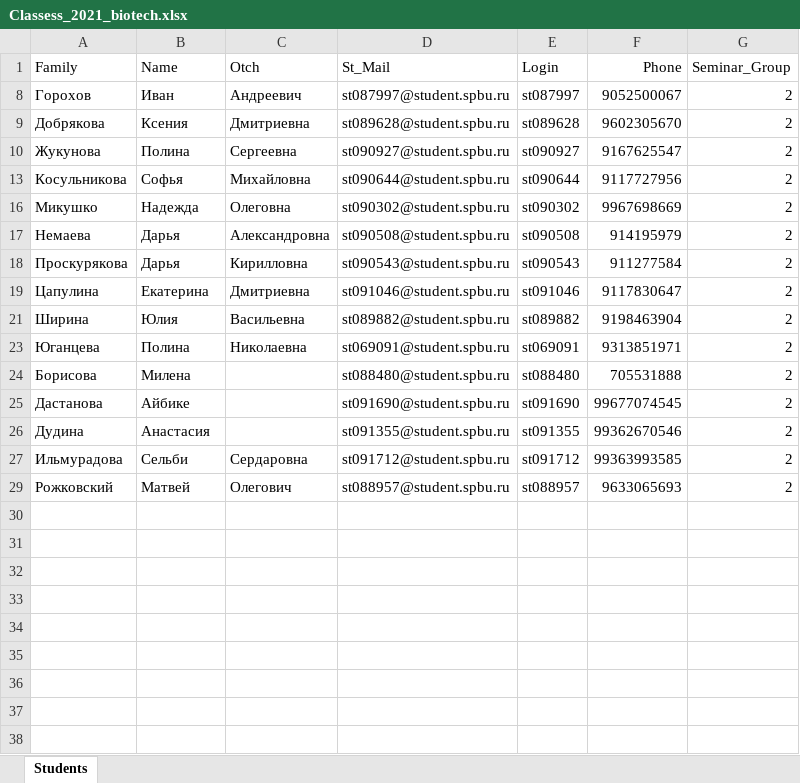
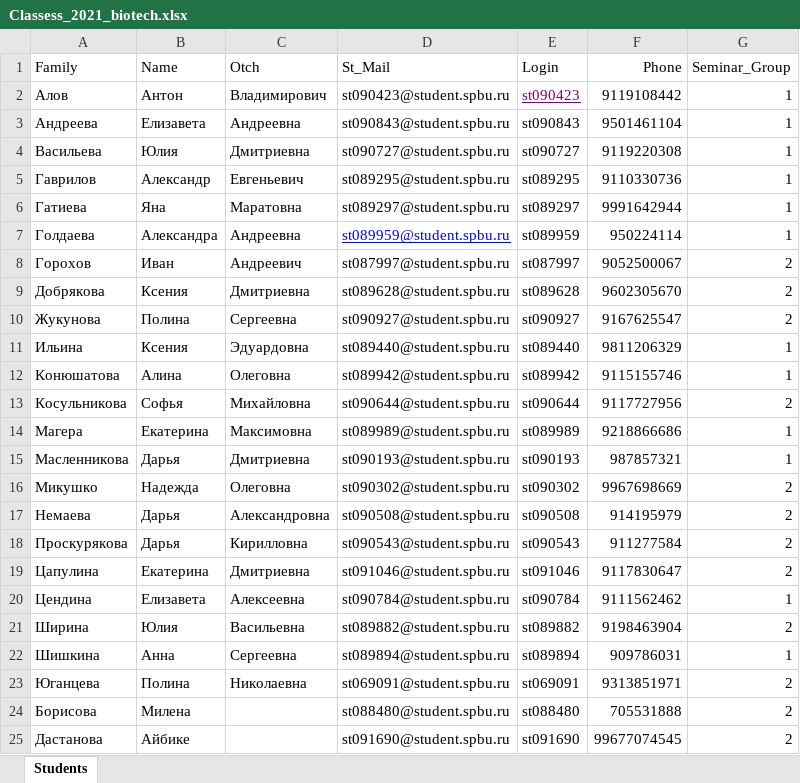
Before and after one commit to polydora/General-ecology, an Excel workbook: data/Classess_2021_biotech.xlsx, sheet Students, drawn as a sheet; only a part is shown; the shorter side is filled out with more unchanged rows; values as stored, in another font and other column widths than the file's, no borders; the diff covers the shown part only; the diff names each change by its address in the sheet, - before the commit and + after, or states it on an @@ line.

```diff
--- a/data/Classess_2021_biotech.xlsx (sheet Students)
+++ b/data/Classess_2021_biotech.xlsx (sheet Students)
@@ row 2 unhidden: Алов | Антон | Владимирович | st090423@student.spbu.ru | st090423 | 9119108442 | 1 @@
@@ row 3 unhidden: Андреева | Елизавета | Андреевна | st090843@student.spbu.ru | st090843 | 9501461104 | 1 @@
@@ row 4 unhidden: Васильева | Юлия | Дмитриевна | st090727@student.spbu.ru | st090727 | 9119220308 | 1 @@
@@ row 5 unhidden: Гаврилов | Александр | Евгеньевич | st089295@student.spbu.ru | st089295 | 9110330736 | 1 @@
@@ row 6 unhidden: Гатиева | Яна | Маратовна | st089297@student.spbu.ru | st089297 | 9991642944 | 1 @@
@@ row 7 unhidden: Голдаева | Александра | Андреевна | st089959@student.spbu.ru | st089959 | 950224114 | 1 @@
@@ row 11 unhidden: Ильина | Ксения | Эдуардовна | st089440@student.spbu.ru | st089440 | 9811206329 | 1 @@
@@ row 12 unhidden: Конюшатова | Алина | Олеговна | st089942@student.spbu.ru | st089942 | 9115155746 | 1 @@
@@ row 14 unhidden: Магера | Екатерина | Максимовна | st089989@student.spbu.ru | st089989 | 9218866686 | 1 @@
@@ row 15 unhidden: Масленникова | Дарья | Дмитриевна | st090193@student.spbu.ru | st090193 | 987857321 | 1 @@
@@ row 20 unhidden: Цендина | Елизавета | Алексеевна | st090784@student.spbu.ru | st090784 | 9111562462 | 1 @@
@@ row 22 unhidden: Шишкина | Анна | Сергеевна | st089894@student.spbu.ru | st089894 | 909786031 | 1 @@
```
Also changed, not shown: 6 hidden or unhidden rows elsewhere in this sheet, 5 other files.
